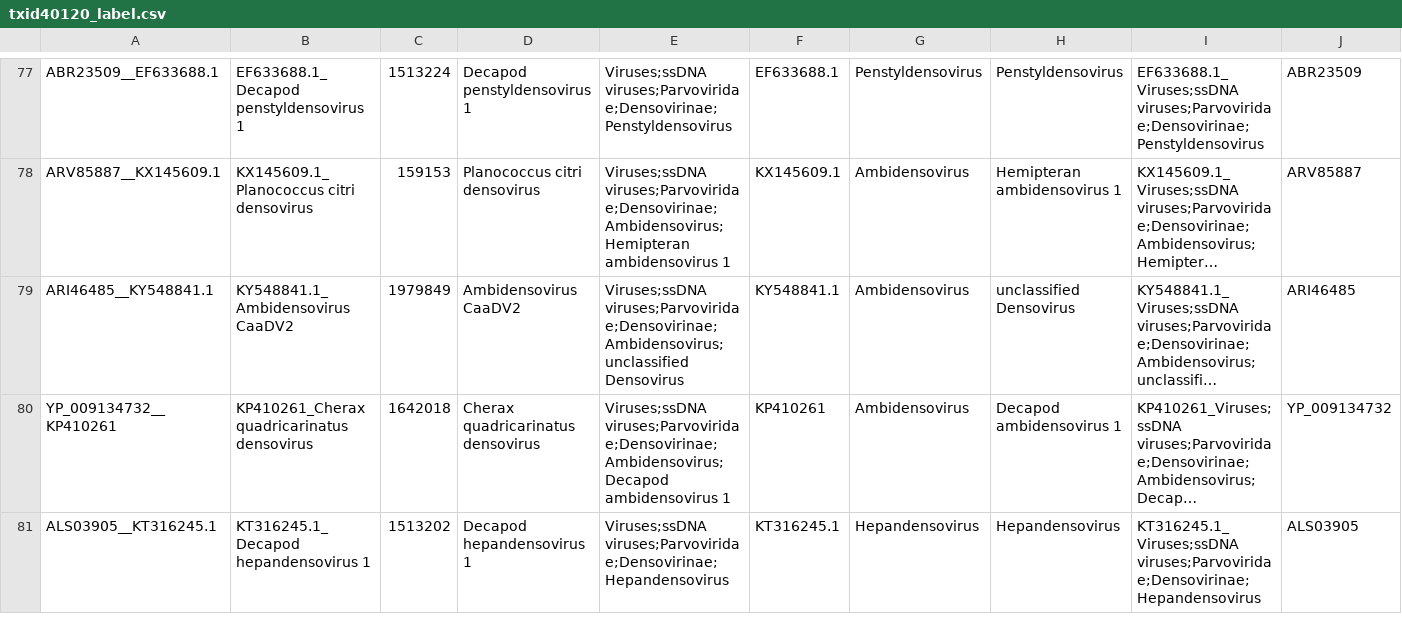
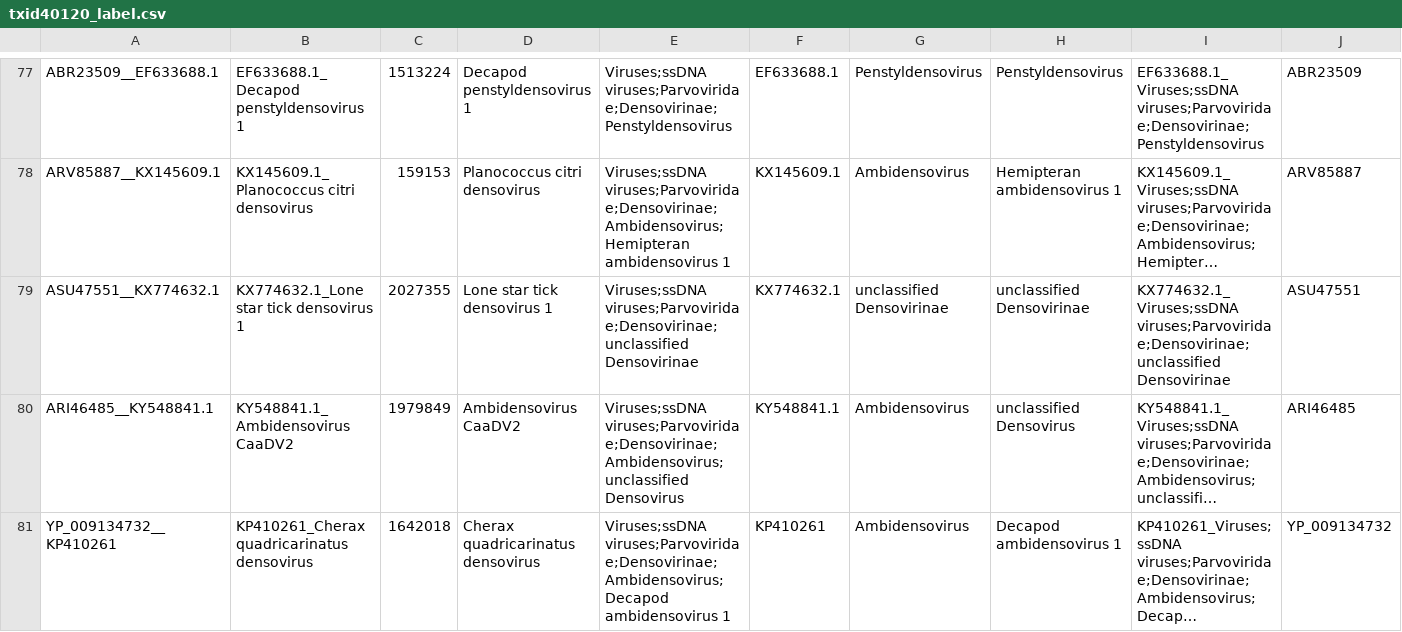
Before and after one commit to josephhughes/ViCTree, a CSV file: txid40120/txid40120_label.csv, drawn as a sheet; only a part is shown, gaps mark what is left out; the shorter side is filled out with more unchanged rows; long unchanged cells end in …; rows hold the shown columns only; the diff covers the shown part only; the diff names each change by its address in the sheet, - before the commit and + after, or states it on an @@ line.

```diff
--- a/txid40120/txid40120_label.csv
+++ b/txid40120/txid40120_label.csv
+row 79: ASU47551__KX774632.1 | KX774632.1_Lone star tick densovirus 1 | 2027355 | Lone star tick densovirus 1 | Viruses;ssDNA viruses;Parvoviridae;Densovirinae;unclassified Densovirinae | KX774632.1 | unclassified Densovirinae | unclassified Densovirinae | KX774632.1_Viruses;ssDNA viruses;Parvoviridae;Densovirinae;unclassified Densovirinae | ASU47551
```
Also changed, not shown: 1 added row elsewhere in this file, txid40120/txid40120.csv, txid40120/txid40120_clusters_info.csv, 15 other files.
